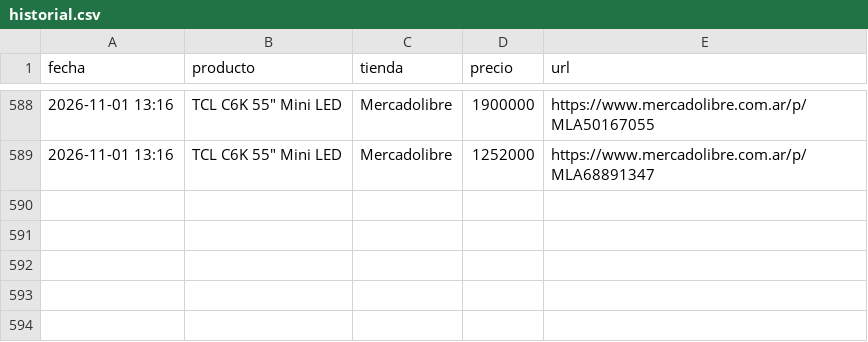
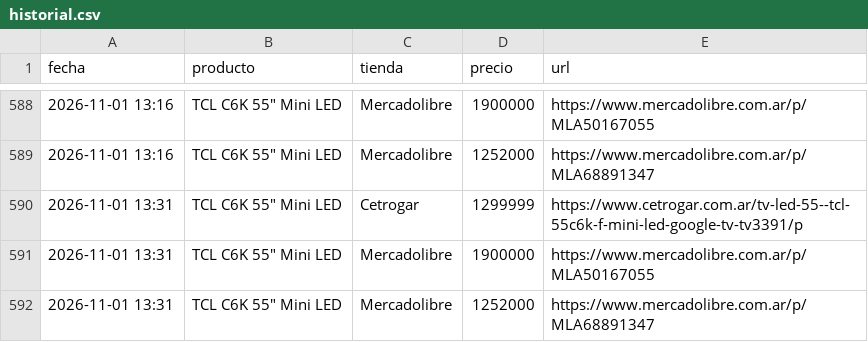
Before and after one commit to nachomit02/monitor-teles, a CSV file: historial.csv, drawn as a sheet; only a part is shown, gaps mark what is left out.

```diff
--- a/historial.csv
+++ b/historial.csv
@@ -589 +589,4 @@ fecha,producto,tienda,precio,url
 2026-11-01 13:16,"TCL C6K 55"" Mini LED",Mercadolibre,1252000,https://www.mercadolibre.com.ar/p/MLA68891347
+2026-11-01 13:31,"TCL C6K 55"" Mini LED",Cetrogar,1299999,https://www.cetrogar.com.ar/tv-led-55--tcl-55c6k-f-mini-led-google-tv-tv3391/p
+2026-11-01 13:31,"TCL C6K 55"" Mini LED",Mercadolibre,1900000,https://www.mercadolibre.com.ar/p/MLA50167055
+2026-11-01 13:31,"TCL C6K 55"" Mini LED",Mercadolibre,1252000,https://www.mercadolibre.com.ar/p/MLA68891347
```
Also changed, not shown: 1 other file.
